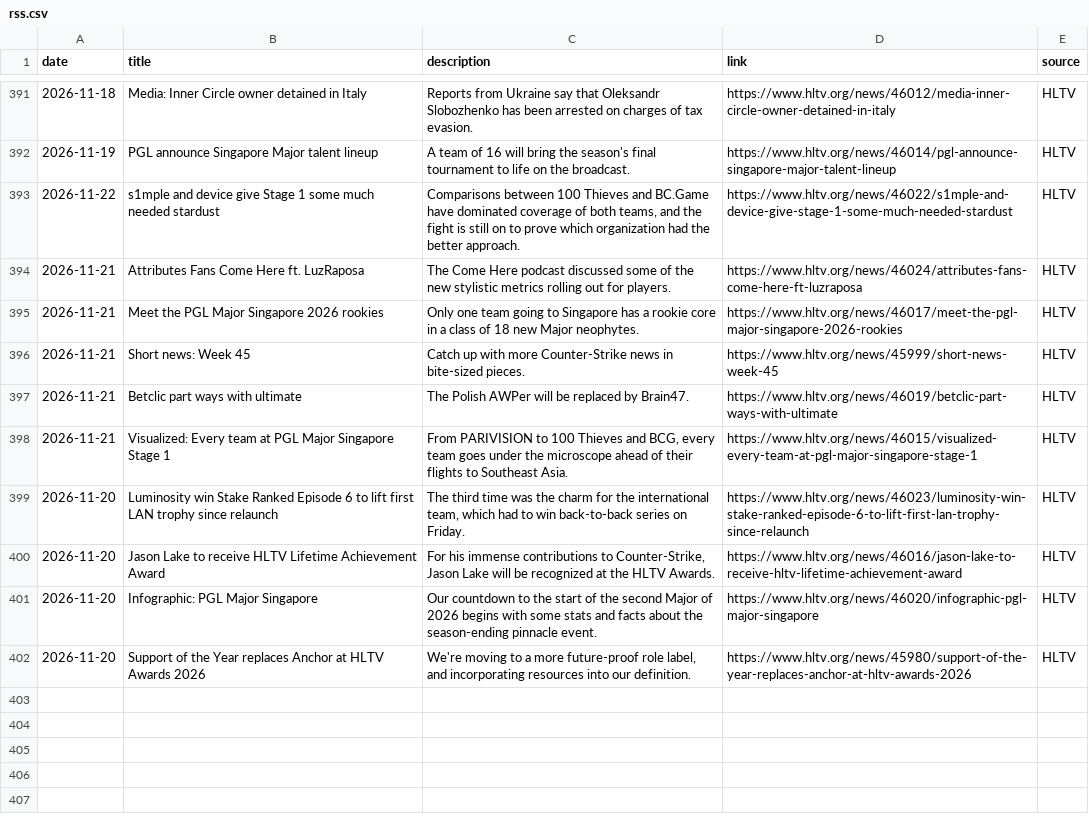
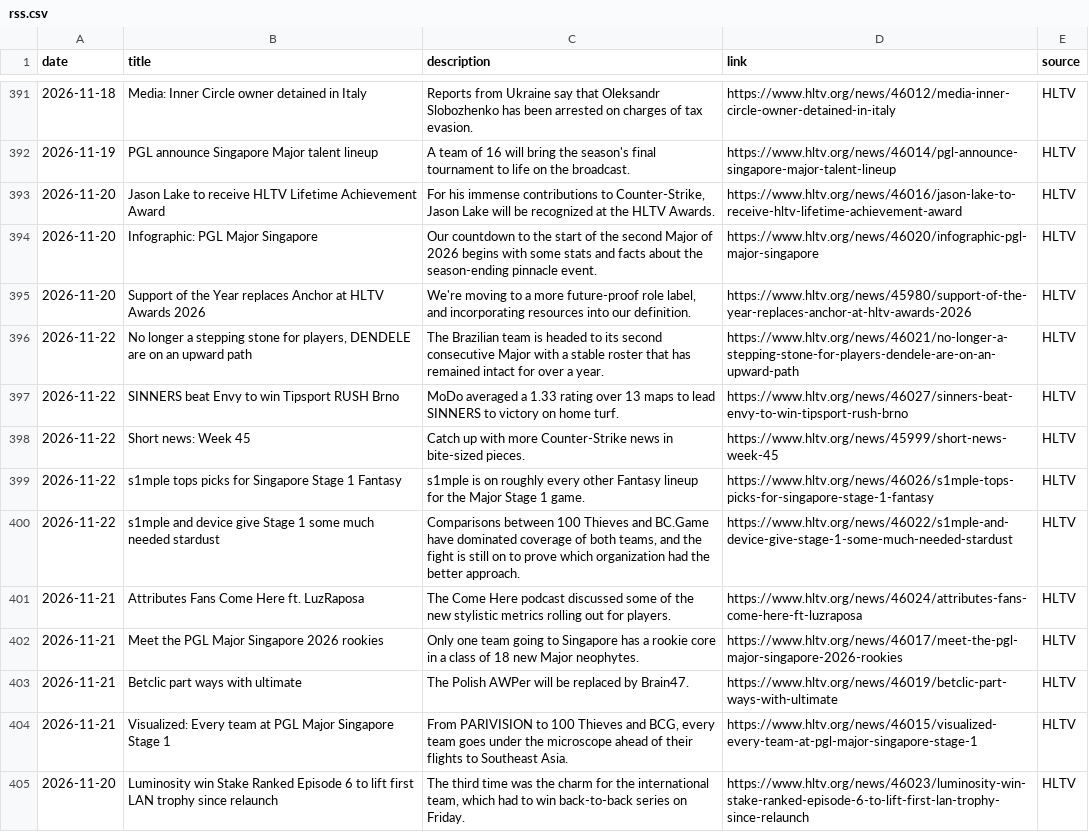
Before and after one commit to sb291099-create/Cs2-form, a CSV file: data/rss.csv, drawn as a sheet; only a part is shown, gaps mark what is left out.

```diff
--- a/data/rss.csv
+++ b/data/rss.csv
@@ -392,2 +392,9 @@ date,title,description,link,source
 2026-11-19,PGL announce Singapore Major talent lineup,A team of 16 will bring the season's final tournament to life on the broadcast.,https://www.hltv.org/news/46014/pgl-announce-singapore-major-talent-lineup,HLTV
+2026-11-20,Jason Lake to receive HLTV Lifetime Achievement Award,"For his immense contributions to Counter-Strike, Jason Lake will be recognized at the HLTV Awards.",https://www.hltv.org/news/46016/jason-lake-to-receive-hltv-lifetime-achievement-award,HLTV
+2026-11-20,Infographic: PGL Major Singapore,Our countdown to the start of the second Major of 2026 begins with some stats and facts about the season-ending pinnacle event.,https://www.hltv.org/news/46020/infographic-pgl-major-singapore,HLTV
+2026-11-20,Support of the Year replaces Anchor at HLTV Awards 2026,"We're moving to a more future-proof role label, and incorporating resources into our definition.",https://www.hltv.org/news/45980/support-of-the-year-replaces-anchor-at-hltv-awards-2026,HLTV
+2026-11-22,"No longer a stepping stone for players, DENDELE are on an upward path",The Brazilian team is headed to its second consecutive Major with a stable roster that has remained intact for over a year.,https://www.hltv.org/news/46021/no-longer-a-stepping-stone-for-players-dendele-are-on-an-upward-path,HLTV
+2026-11-22,SINNERS beat Envy to win Tipsport RUSH Brno,MoDo averaged a 1.33 rating over 13 maps to lead SINNERS to victory on home turf.,https://www.hltv.org/news/46027/sinners-beat-envy-to-win-tipsport-rush-brno,HLTV
+2026-11-22,Short news: Week 45,Catch up with more Counter-Strike news in bite-sized pieces.,https://www.hltv.org/news/45999/short-news-week-45,HLTV
+2026-11-22,s1mple tops picks for Singapore Stage 1 Fantasy,s1mple is on roughly every other Fantasy lineup for the Major Stage 1 game.,https://www.hltv.org/news/46026/s1mple-tops-picks-for-singapore-stage-1-fantasy,HLTV
 2026-11-22,s1mple and device give Stage 1 some much needed stardust,"Comparisons between 100 Thieves and BC.Game have dominated coverage of both teams, and the fight is still on to prove which organization had the better approach.",https://www.hltv.org/news/46022/s1mple-and-device-give-stage-1-some-much-needed-stardust,HLTV
@@ -395,3 +402,2 @@ date,title,description,link,source
 2026-11-21,Meet the PGL Major Singapore 2026 rookies,Only one team going to Singapore has a rookie core in a class of 18 new Major neophytes.,https://www.hltv.org/news/46017/meet-the-pgl-major-singapore-2026-rookies,HLTV
-2026-11-21,Short news: Week 45,Catch up with more Counter-Strike news in bite-sized pieces.,https://www.hltv.org/news/45999/short-news-week-45,HLTV
 2026-11-21,Betclic part ways with ultimate,The Polish AWPer will be replaced by Brain47.,https://www.hltv.org/news/46019/betclic-part-ways-with-ultimate,HLTV
@@ -399,4 +405 @@ date,title,description,link,source
 2026-11-20,Luminosity win Stake Ranked Episode 6 to lift first LAN trophy since relaunch,"The third time was the charm for the international team, which had to win back-to-back series on Friday.",https://www.hltv.org/news/46023/luminosity-win-stake-ranked-episode-6-to-lift-first-lan-trophy-since-relaunch,HLTV
-2026-11-20,Jason Lake to receive HLTV Lifetime Achievement Award,"For his immense contributions to Counter-Strike, Jason Lake will be recognized at the HLTV Awards.",https://www.hltv.org/news/46016/jason-lake-to-receive-hltv-lifetime-achievement-award,HLTV
-2026-11-20,Infographic: PGL Major Singapore,Our countdown to the start of the second Major of 2026 begins with some stats and facts about the season-ending pinnacle event.,https://www.hltv.org/news/46020/infographic-pgl-major-singapore,HLTV
-2026-11-20,Support of the Year replaces Anchor at HLTV Awards 2026,"We're moving to a more future-proof role label, and incorporating resources into our definition.",https://www.hltv.org/news/45980/support-of-the-year-replaces-anchor-at-hltv-awards-2026,HLTV
```
Also changed, not shown: data/news.csv, data/rosters.csv, 2 other files.
